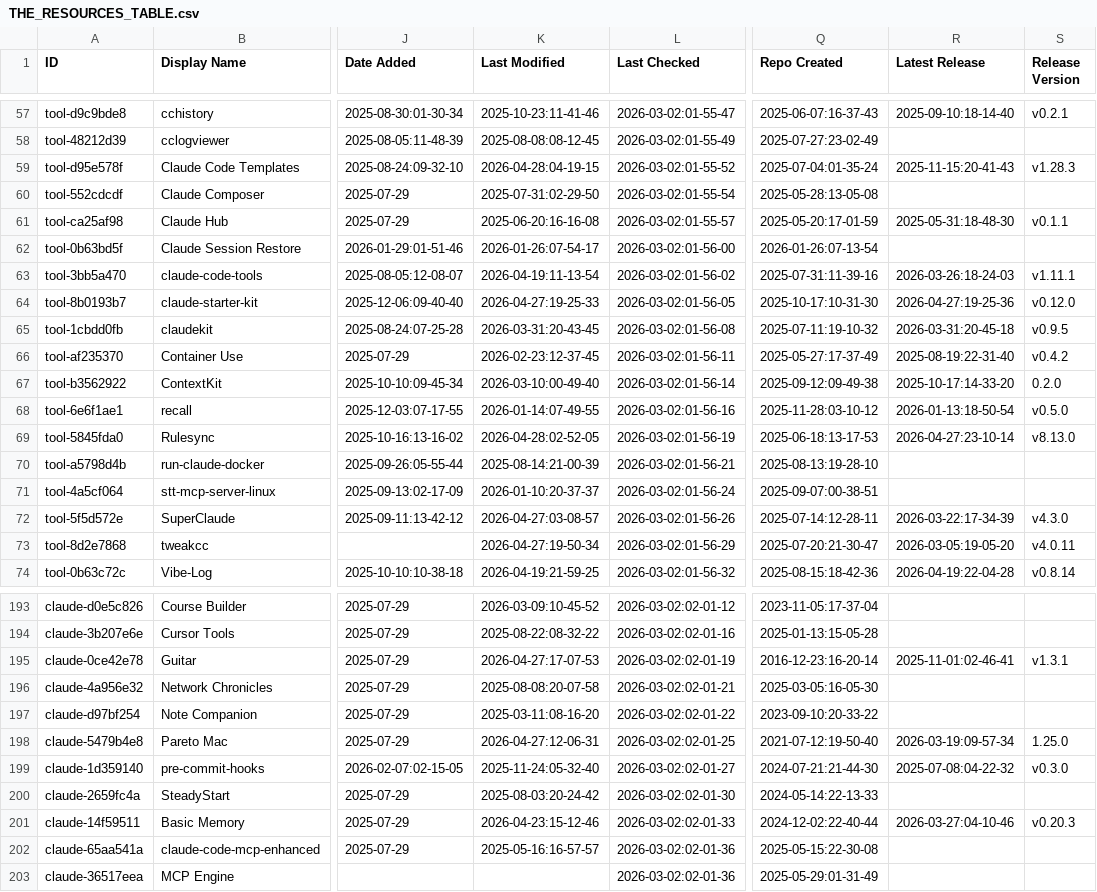
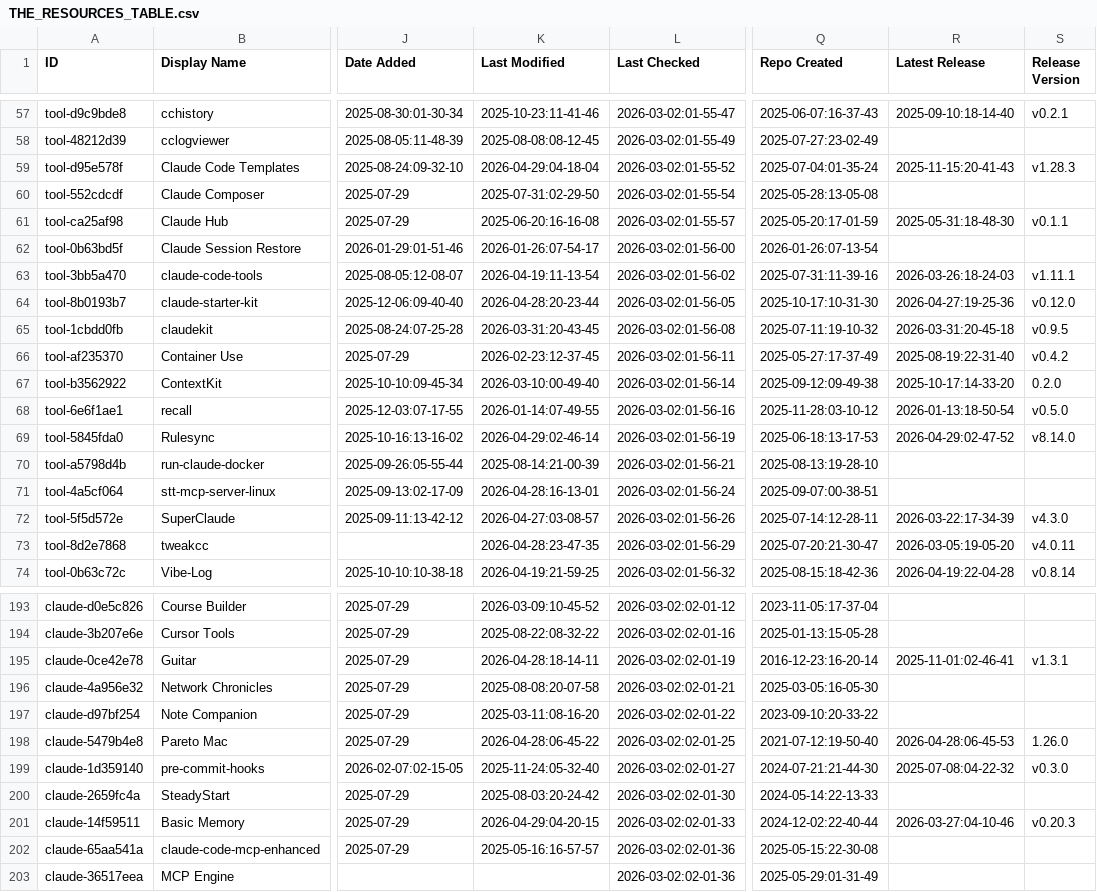
Before and after one commit to kriptoburak/awesome-claude-code, a CSV file: THE_RESOURCES_TABLE.csv, drawn as a sheet; only a part is shown, gaps mark what is left out; the diff covers the shown part only; the diff names each change by its address in the sheet, - before the commit and + after, or states it on an @@ line.

```diff
--- a/THE_RESOURCES_TABLE.csv
+++ b/THE_RESOURCES_TABLE.csv
-K59 (Last Modified): 2026-04-28:04-19-15
+K59 (Last Modified): 2026-04-29:04-18-04
-K64 (Last Modified): 2026-04-27:19-25-33
+K64 (Last Modified): 2026-04-28:20-23-44
-K69 (Last Modified): 2026-04-28:02-52-05
+K69 (Last Modified): 2026-04-29:02-46-14
-R69 (Latest Release): 2026-04-27:23-10-14
+R69 (Latest Release): 2026-04-29:02-47-52
-S69 (Release Version): v8.13.0
+S69 (Release Version): v8.14.0
-K71 (Last Modified): 2026-01-10:20-37-37
+K71 (Last Modified): 2026-04-28:16-13-01
-K73 (Last Modified): 2026-04-27:19-50-34
+K73 (Last Modified): 2026-04-28:23-47-35
-K195 (Last Modified): 2026-04-27:17-07-53
+K195 (Last Modified): 2026-04-28:18-14-11
-K198 (Last Modified): 2026-04-27:12-06-31
+K198 (Last Modified): 2026-04-28:06-45-22
-R198 (Latest Release): 2026-03-19:09-57-34
+R198 (Latest Release): 2026-04-28:06-45-53
-S198 (Release Version): 1.25.0
+S198 (Release Version): 1.26.0
-K201 (Last Modified): 2026-04-23:15-12-46
+K201 (Last Modified): 2026-04-29:04-20-15
```
Also changed, not shown: 50 edited cells elsewhere in this file.
